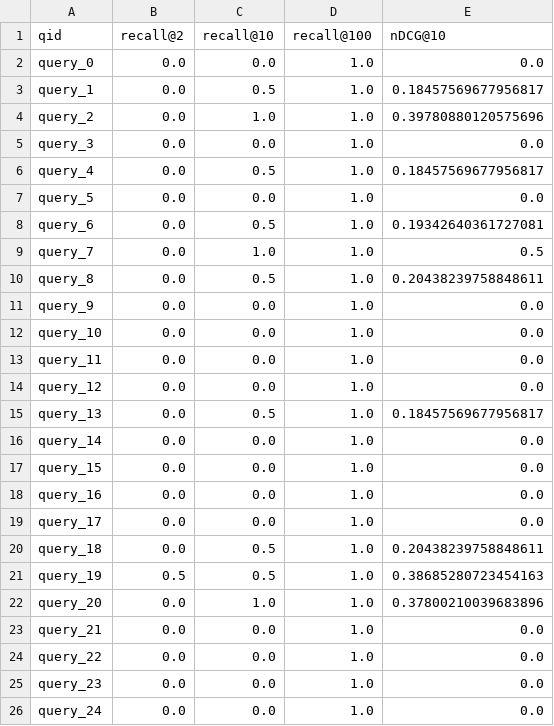
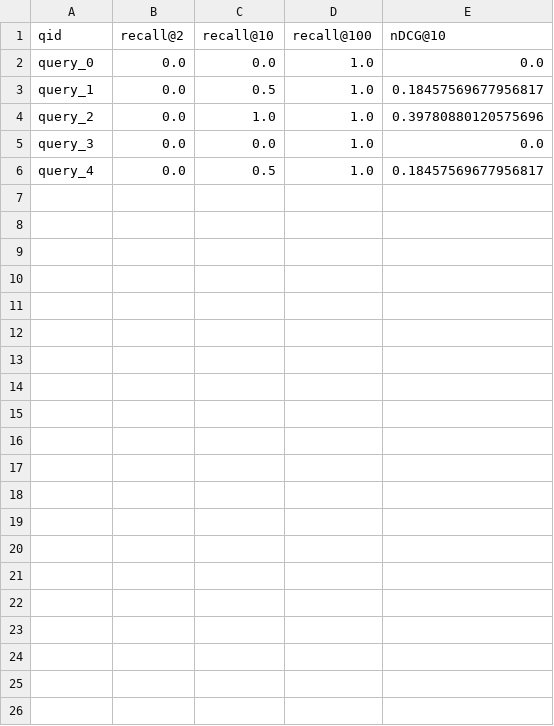
Before and after one commit to Dybal-Ilia/limit, a CSV file: runs/ablation_dim_128.csv, drawn as a sheet; the diff names each change by its address in the sheet, - before the commit and + after, or states it on an @@ line.

Commit message:
data: update ablation results with SPLADE fix

```diff
--- a/runs/ablation_dim_128.csv
+++ b/runs/ablation_dim_128.csv
-row 7: query_5 | 0.0 | 0.0 | 1.0 | 0.0
-row 8: query_6 | 0.0 | 0.5 | 1.0 | 0.19342640361727081
-row 9: query_7 | 0.0 | 1.0 | 1.0 | 0.5
-row 10: query_8 | 0.0 | 0.5 | 1.0 | 0.20438239758848611
-row 11: query_9 | 0.0 | 0.0 | 1.0 | 0.0
-row 12: query_10 | 0.0 | 0.0 | 1.0 | 0.0
-row 13: query_11 | 0.0 | 0.0 | 1.0 | 0.0
-row 14: query_12 | 0.0 | 0.0 | 1.0 | 0.0
-row 15: query_13 | 0.0 | 0.5 | 1.0 | 0.18457569677956817
-row 16: query_14 | 0.0 | 0.0 | 1.0 | 0.0
-row 17: query_15 | 0.0 | 0.0 | 1.0 | 0.0
-row 18: query_16 | 0.0 | 0.0 | 1.0 | 0.0
-row 19: query_17 | 0.0 | 0.0 | 1.0 | 0.0
-row 20: query_18 | 0.0 | 0.5 | 1.0 | 0.20438239758848611
-row 21: query_19 | 0.5 | 0.5 | 1.0 | 0.38685280723454163
-row 22: query_20 | 0.0 | 1.0 | 1.0 | 0.37800210039683896
-row 23: query_21 | 0.0 | 0.0 | 1.0 | 0.0
-row 24: query_22 | 0.0 | 0.0 | 1.0 | 0.0
-row 25: query_23 | 0.0 | 0.0 | 1.0 | 0.0
-row 26: query_24 | 0.0 | 0.0 | 1.0 | 0.0
```
Also changed, not shown: runs/ablation_dim_32.csv, runs/ablation_dim_768.csv, 1 other file.
